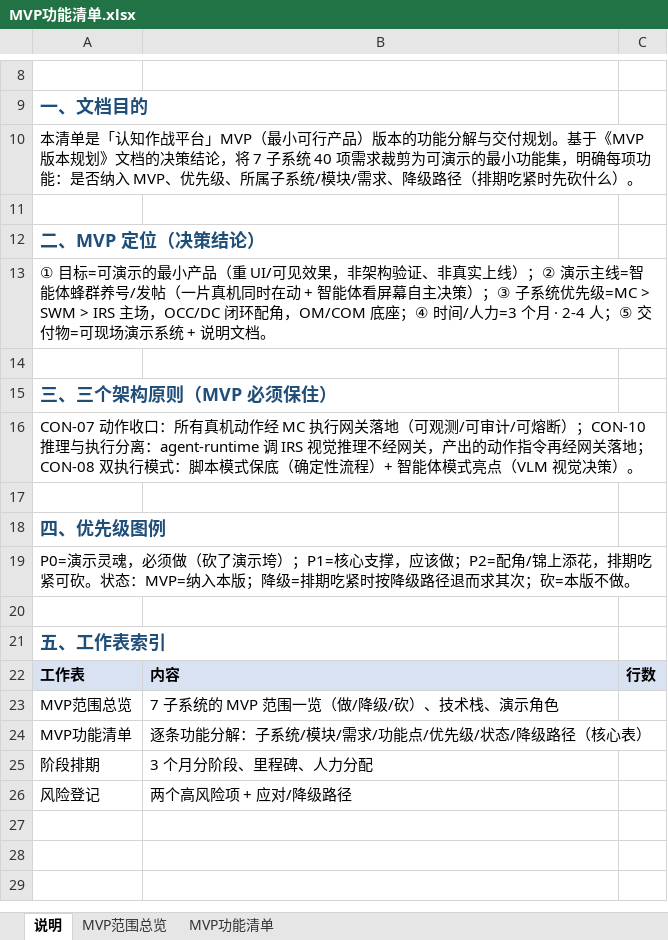
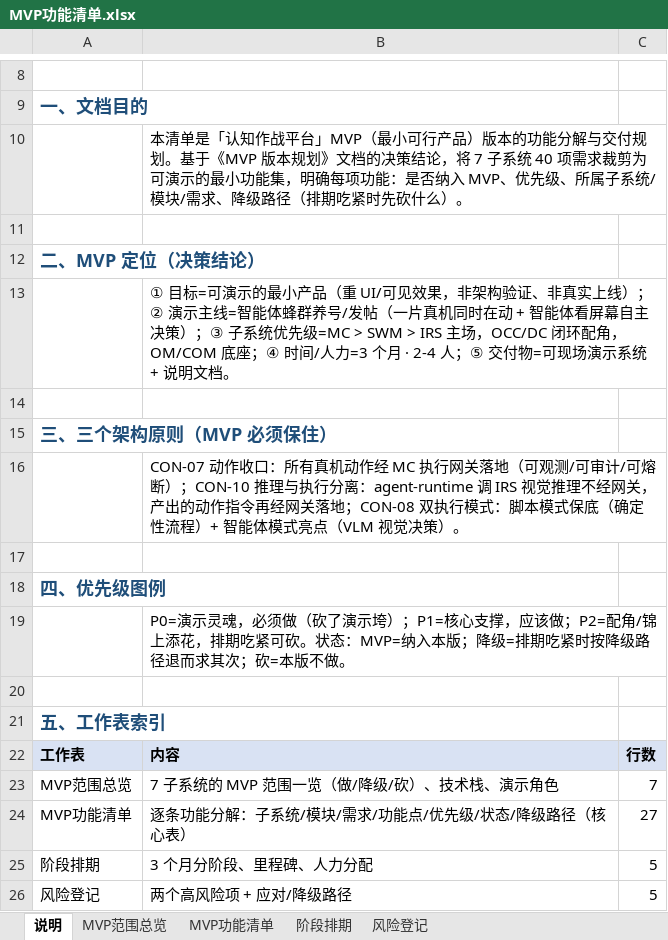
Before and after one commit to Sj-g/obsidian, an Excel workbook: 公司项目/认知作战/文档/MVP功能清单.xlsx, sheet 说明, drawn as a sheet; only a part is shown, gaps mark what is left out; values as stored, in another font and other column widths than the file's, no borders; removed rows and columns are numbered as before the commit, all else as after; the diff names each change by its address in the sheet, - before the commit and + after, or states it on an @@ line.

```diff
--- a/公司项目/认知作战/文档/MVP功能清单.xlsx (sheet 说明)
+++ b/公司项目/认知作战/文档/MVP功能清单.xlsx (sheet 说明)
+sheet tab: 阶段排期
+sheet tab: 风险登记
-row 10: 本清单是「认知作战平台」MVP（最小可行产品）版本的功能分解与交付规划。基于《MVP 版本规划》文档的决策结论，将 7 子系统 40 项需求裁剪为可演示的最小功能集，明确每项功能：是否纳入 MVP、优先级、所属子系统/模块/需求、降级路径（排期吃紧时先砍什么）。
+row 10:  | 本清单是「认知作战平台」MVP（最小可行产品）版本的功能分解与交付规划。基于《MVP 版本规划》文档的决策结论，将 7 子系统 40 项需求裁剪为可演示的最小功能集，明确每项功能：是否纳入 MVP、优先级、所属子系统/模块/需求、降级路径（排期吃紧时先砍什么）。
-row 13: ① 目标=可演示的最小产品（重 UI/可见效果，非架构验证、非真实上线）；② 演示主线=智能体蜂群养号/发帖（一片真机同时在动 + 智能体看屏幕自主决策）；③ 子系统优先级=MC > SWM > IRS 主场，OCC/DC 闭环配角，OM/COM 底座；④ 时间/人力=3 个月 · 2-4 人；⑤ 交付物=可现场演示系统 + 说明文档。
+row 13:  | ① 目标=可演示的最小产品（重 UI/可见效果，非架构验证、非真实上线）；② 演示主线=智能体蜂群养号/发帖（一片真机同时在动 + 智能体看屏幕自主决策）；③ 子系统优先级=MC > SWM > IRS 主场，OCC/DC 闭环配角，OM/COM 底座；④ 时间/人力=3 个月 · 2-4 人；⑤ 交付物=可现场演示系统 + 说明文档。
-row 16: CON-07 动作收口：所有真机动作经 MC 执行网关落地（可观测/可审计/可熔断）；CON-10 推理与执行分离：agent-runtime 调 IRS 视觉推理不经网关，产出的动作指令再经网关落地；CON-08 双执行模式：脚本模式保底（确定性流程）+ 智能体模式亮点（VLM 视觉决策）。
+row 16:  | CON-07 动作收口：所有真机动作经 MC 执行网关落地（可观测/可审计/可熔断）；CON-10 推理与执行分离：agent-runtime 调 IRS 视觉推理不经网关，产出的动作指令再经网关落地；CON-08 双执行模式：脚本模式保底（确定性流程）+ 智能体模式亮点（VLM 视觉决策）。
-row 19: P0=演示灵魂，必须做（砍了演示垮）；P1=核心支撑，应该做；P2=配角/锦上添花，排期吃紧可砍。状态：MVP=纳入本版；降级=排期吃紧时按降级路径退而求其次；砍=本版不做。
+row 19:  | P0=演示灵魂，必须做（砍了演示垮）；P1=核心支撑，应该做；P2=配角/锦上添花，排期吃紧可砍。状态：MVP=纳入本版；降级=排期吃紧时按降级路径退而求其次；砍=本版不做。
-C23: (empty)
+C23: 7
-C24: (empty)
+C24: 27
-C25:C26: (empty)
+C25:C26: 5
```
Also changed, not shown: sheet MVP功能清单, 4 other files.
